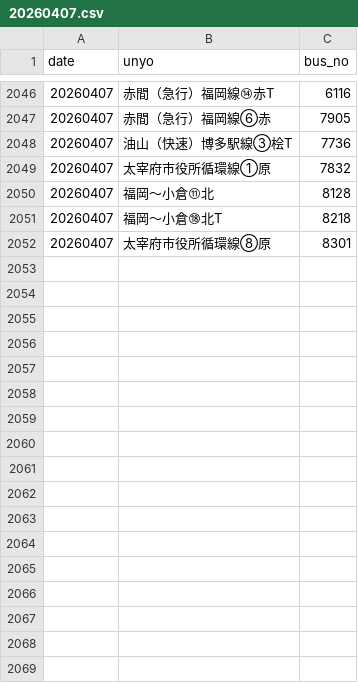
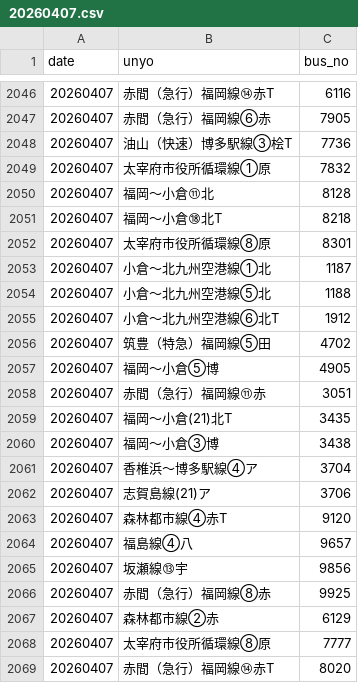
Before and after one commit to sakuraps1134/naviapp, a CSV file: 20260407.csv, drawn as a sheet; only a part is shown, gaps mark what is left out; the diff names each change by its address in the sheet, - before the commit and + after, or states it on an @@ line.

```diff
--- a/20260407.csv
+++ b/20260407.csv
+row 2053: 20260407 | 小倉～北九州空港線①北 | 1187
+row 2054: 20260407 | 小倉～北九州空港線⑤北 | 1188
+row 2055: 20260407 | 小倉～北九州空港線⑥北T | 1912
+row 2056: 20260407 | 筑豊（特急）福岡線⑤田 | 4702
+row 2057: 20260407 | 福岡～小倉⑤博 | 4905
+row 2058: 20260407 | 赤間（急行）福岡線⑪赤 | 3051
+row 2059: 20260407 | 福岡～小倉(21)北T | 3435
+row 2060: 20260407 | 福岡～小倉③博 | 3438
+row 2061: 20260407 | 香椎浜～博多駅線④ア | 3704
+row 2062: 20260407 | 志賀島線(21)ア | 3706
+row 2063: 20260407 | 森林都市線④赤T | 9120
+row 2064: 20260407 | 福島線④八 | 9657
+row 2065: 20260407 | 坂瀬線⑬宇 | 9856
+row 2066: 20260407 | 赤間（急行）福岡線⑧赤 | 9925
+row 2067: 20260407 | 森林都市線②赤 | 6129
+row 2068: 20260407 | 太宰府市役所循環線⑧原 | 7777
+row 2069: 20260407 | 赤間（急行）福岡線⑭赤T | 8020
```
Also changed, not shown: 1 other file.
